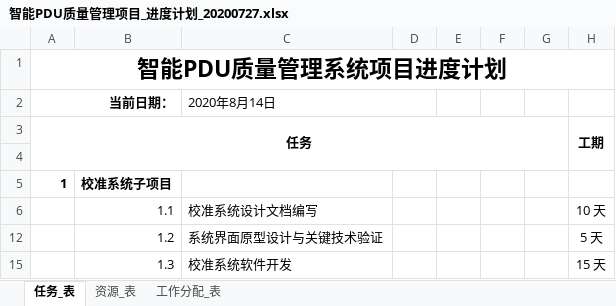
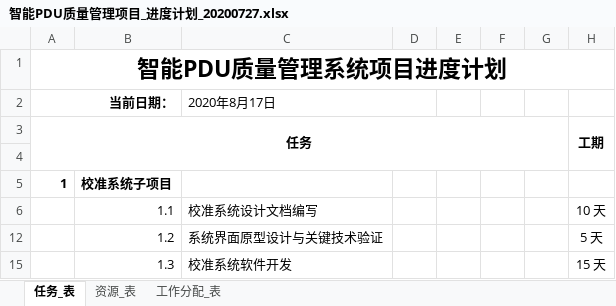
Before and after one commit to ChinaClever/PDU-CalibrateTool, an Excel workbook: 项目文档/项目进度/智能PDU质量管理项目_进度计划_20200727.xlsx, sheet 任务_表, drawn as a sheet; only a part is shown; values as stored, in another font and other column widths than the file's, no borders; charts and pictures not drawn; the diff names each change by its address in the sheet, - before the commit and + after, or states it on an @@ line.

```diff
--- a/项目文档/项目进度/智能PDU质量管理项目_进度计划_20200727.xlsx (sheet 任务_表)
+++ b/项目文档/项目进度/智能PDU质量管理项目_进度计划_20200727.xlsx (sheet 任务_表)
-C2: 2020年8月14日
+C2: 2020年8月17日
```
Also changed, not shown: charts or pictures, 1 other file.
